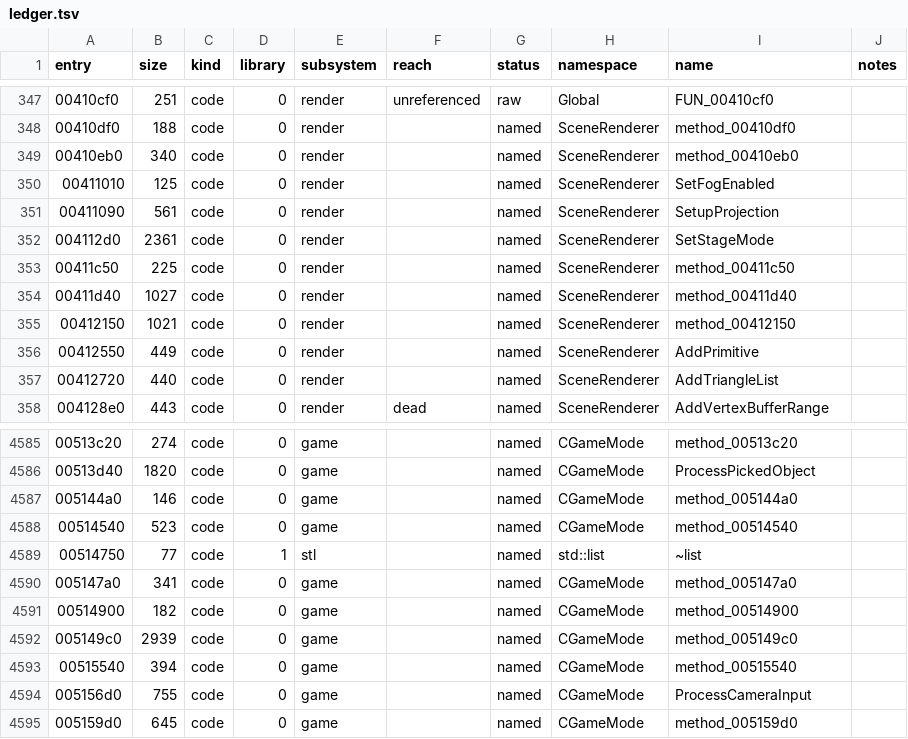
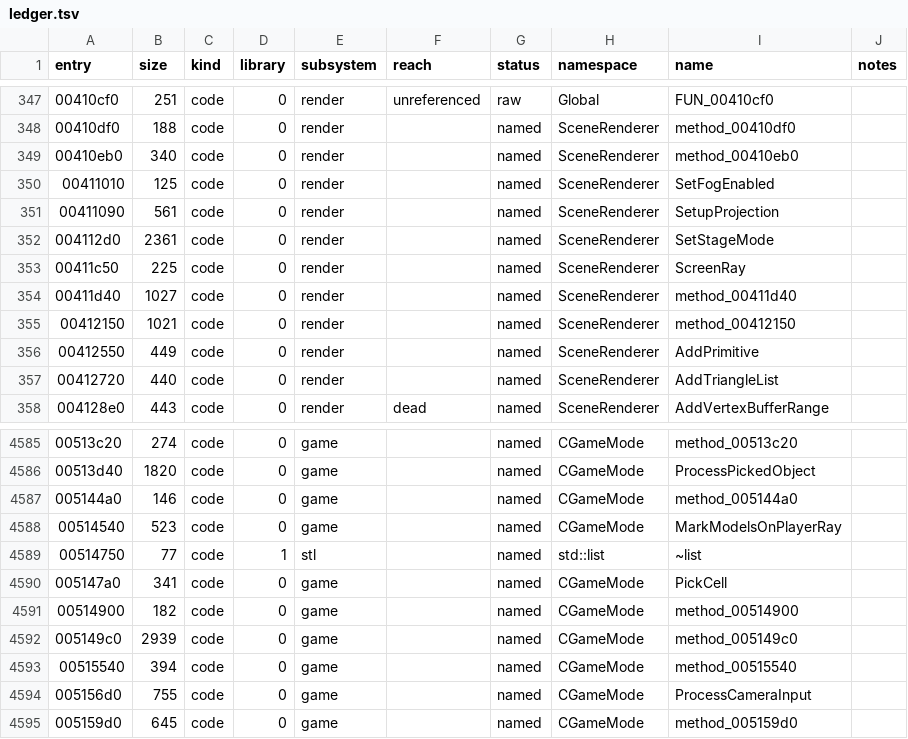
Before and after one commit to keyehzy/ragexe, a TSV file: analysis/ledger.tsv, drawn as a sheet; only a part is shown, gaps mark what is left out.

```diff
--- a/analysis/ledger.tsv
+++ b/analysis/ledger.tsv
@@ -352,3 +352,3 @@ entry	size	kind	library	subsystem	reach	status	namespace	name	notes
 004112d0	2361	code	0	render		named	SceneRenderer	SetStageMode	
-00411c50	225	code	0	render		named	SceneRenderer	method_00411c50	
+00411c50	225	code	0	render		named	SceneRenderer	ScreenRay	
 00411d40	1027	code	0	render		named	SceneRenderer	method_00411d40	
@@ -4587,5 +4587,5 @@ entry	size	kind	library	subsystem	reach	status	namespace	name	notes
 005144a0	146	code	0	game		named	CGameMode	method_005144a0	
-00514540	523	code	0	game		named	CGameMode	method_00514540	
+00514540	523	code	0	game		named	CGameMode	MarkModelsOnPlayerRay	
 00514750	77	code	1	stl		named	std::list	~list	
-005147a0	341	code	0	game		named	CGameMode	method_005147a0	
+005147a0	341	code	0	game		named	CGameMode	PickCell	
 00514900	182	code	0	game		named	CGameMode	method_00514900	
```
Also changed, not shown: analysis/labels/inferred.functions.tsv, analysis/labels/methods.functions.tsv, 10 other files.
